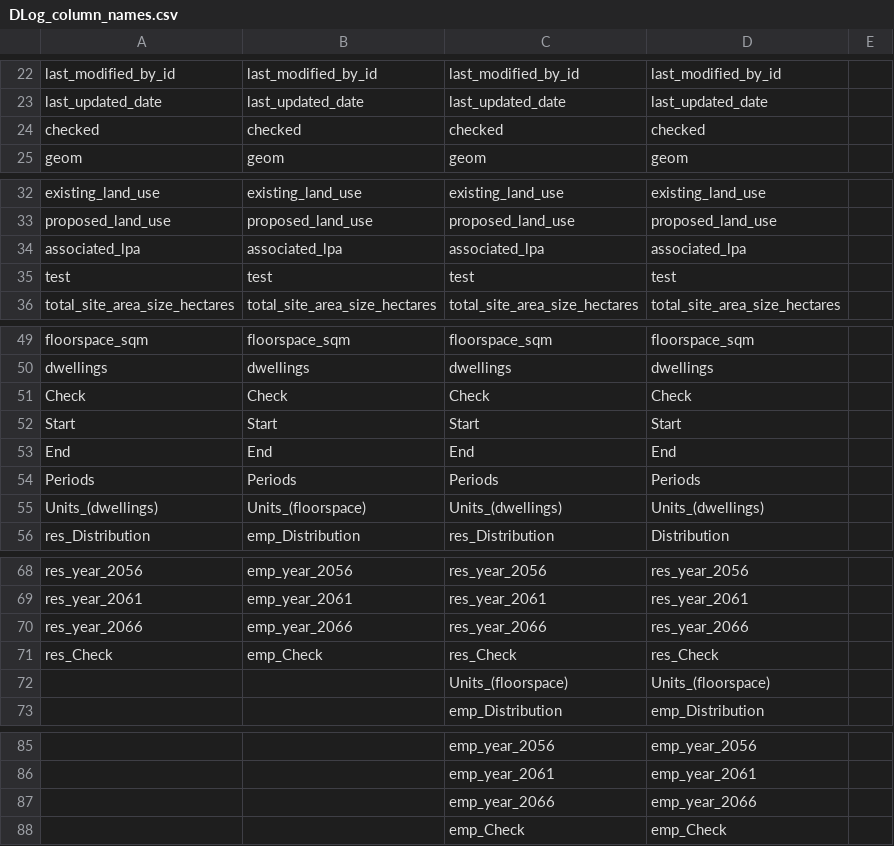
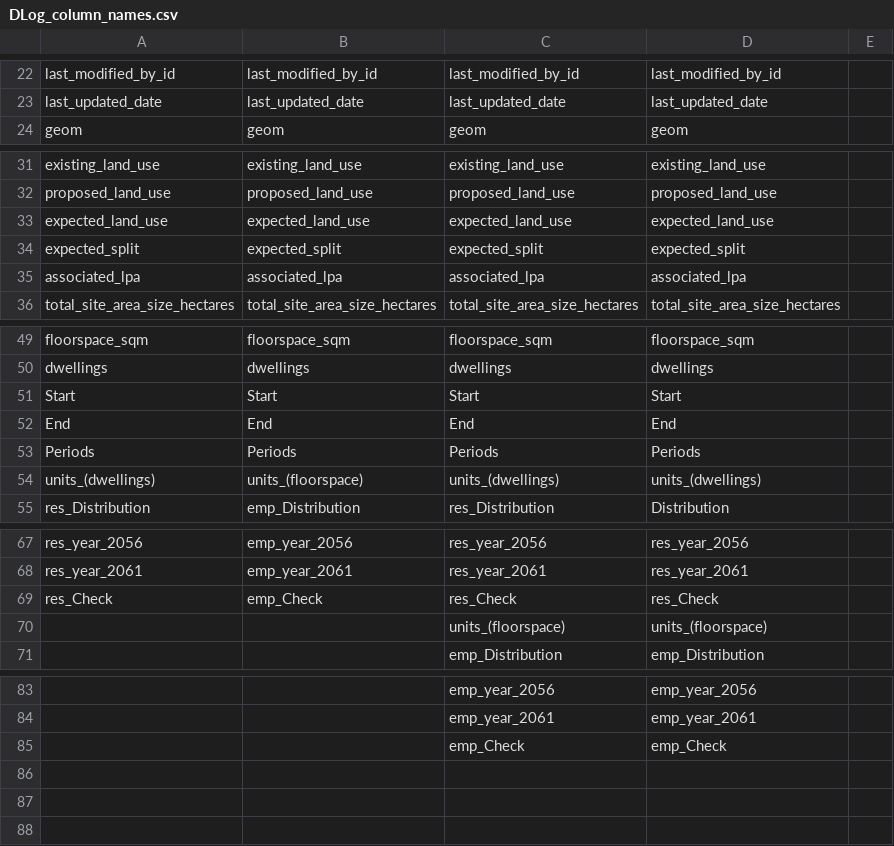
Before and after one commit to Transport-for-the-North/DLIT_LU, a CSV file: inputs/DLog_column_names.csv, drawn as a sheet; only a part is shown, gaps mark what is left out.

Commit message:
Read new columns to old format

```diff
--- a/inputs/DLog_column_names.csv
+++ b/inputs/DLog_column_names.csv
@@ -23,3 +23,2 @@ last_modified_by_id,last_modified_by_id,last_modified_by_id,last_modified_by_id,
 last_updated_date,last_updated_date,last_updated_date,last_updated_date,
-checked,checked,checked,checked,
 geom,geom,geom,geom,
@@ -33,4 +32,5 @@ existing_land_use,existing_land_use,existing_land_use,existing_land_use,
 proposed_land_use,proposed_land_use,proposed_land_use,proposed_land_use,
+expected_land_use,expected_land_use,expected_land_use,expected_land_use,
+expected_split,expected_split,expected_split,expected_split,
 associated_lpa,associated_lpa,associated_lpa,associated_lpa,
-test,test,test,test,
 total_site_area_size_hectares,total_site_area_size_hectares,total_site_area_size_hectares,total_site_area_size_hectares,
@@ -50,3 +50,2 @@ floorspace_sqm,floorspace_sqm,floorspace_sqm,floorspace_sqm,
 dwellings,dwellings,dwellings,dwellings,
-Check,Check,Check,Check,
 Start,Start,Start,Start,
@@ -54,3 +53,3 @@ End,End,End,End,
 Periods,Periods,Periods,Periods,
-Units_(dwellings),Units_(floorspace),Units_(dwellings),Units_(dwellings),
+units_(dwellings),units_(floorspace),units_(dwellings),units_(dwellings),
 res_Distribution,emp_Distribution,res_Distribution,Distribution,
@@ -69,5 +68,4 @@ res_year_2056,emp_year_2056,res_year_2056,res_year_2056,
 res_year_2061,emp_year_2061,res_year_2061,res_year_2061,
-res_year_2066,emp_year_2066,res_year_2066,res_year_2066,
 res_Check,emp_Check,res_Check,res_Check,
-,,Units_(floorspace),Units_(floorspace),
+,,units_(floorspace),units_(floorspace),
 ,,emp_Distribution,emp_Distribution,
@@ -86,3 +84,2 @@ res_Check,emp_Check,res_Check,res_Check,
 ,,emp_year_2061,emp_year_2061,
-,,emp_year_2066,emp_year_2066,
 ,,emp_Check,emp_Check,
```
Also changed, not shown: 1 other file.
